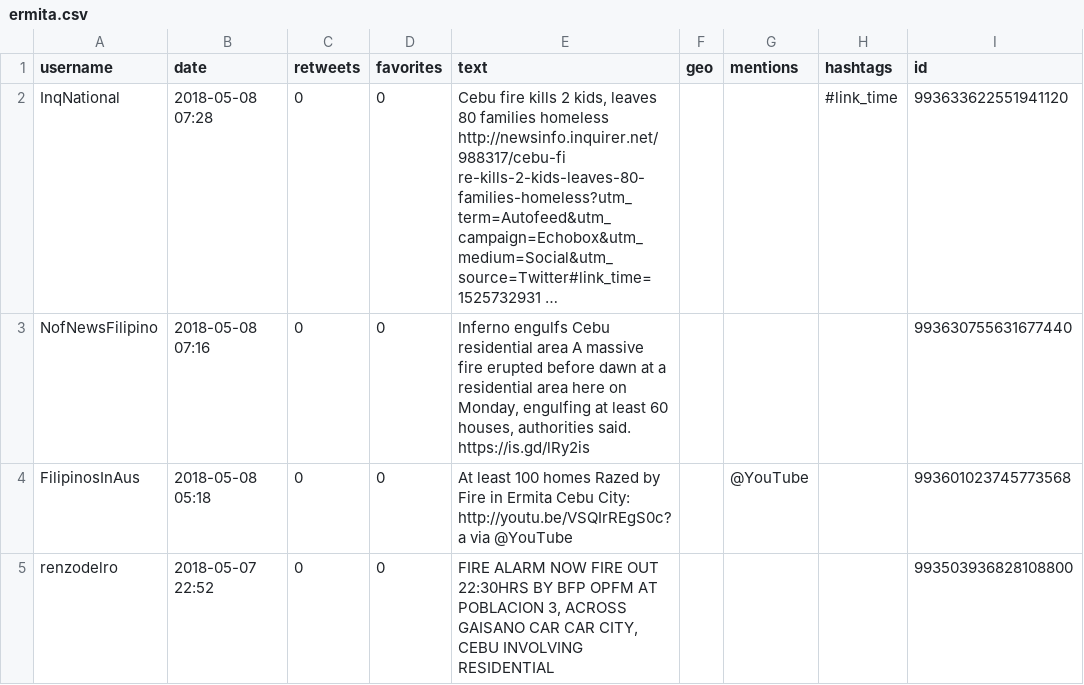
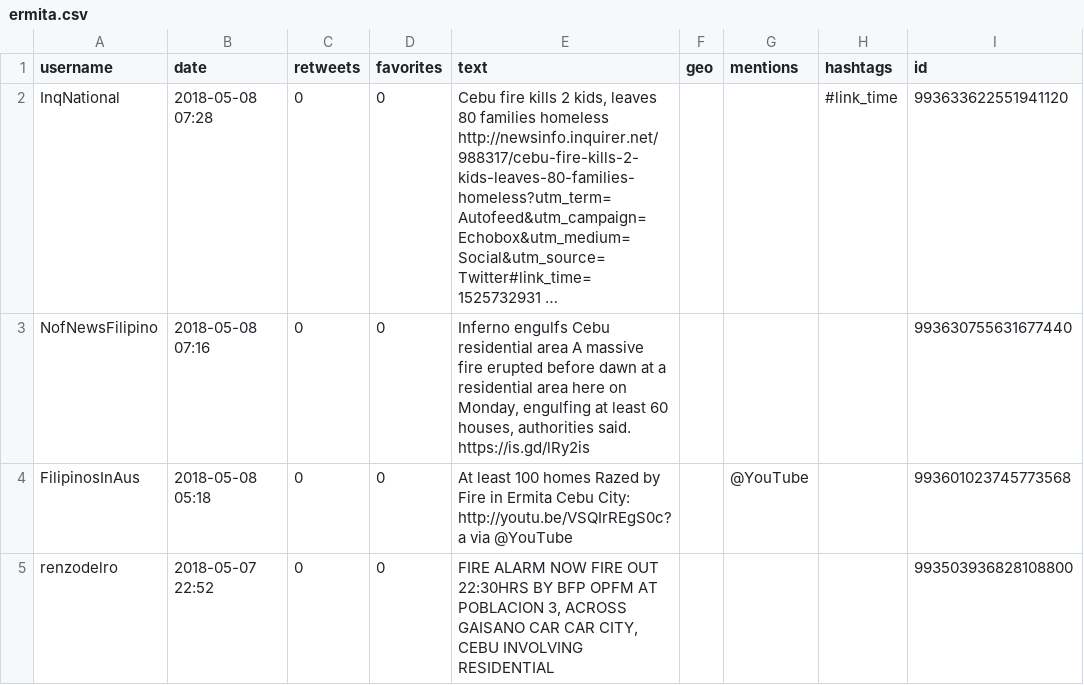
Before and after one commit to jmrequioma/LDAFireTweets, a CSV file: ermita.csv, drawn as a sheet; only a part is shown; the diff names each change by its address in the sheet, - before the commit and + after, or states it on an @@ line.

```diff
--- a/ermita.csv
+++ b/ermita.csv
-E2 (text): …families homeless http://newsinfo.inquirer.net/988317/cebu-fi re-kills-2-kids-leaves-80-families-homeless?utm_term=Autofeed&utm_campaign=Echobox&utm_medium=Social&utm_source=Twitter#link_time=1525732931 …
+E2 (text): …families homeless http://newsinfo.inquirer.net/988317/cebu-fire-kills-2-kids-leaves-80-families-homeless?utm_term=Autofeed&utm_campaign=Echobox&utm_medium=Social&utm_source=Twitter#link_time=1525732931 …
```
Also changed, not shown: 2 other files.
